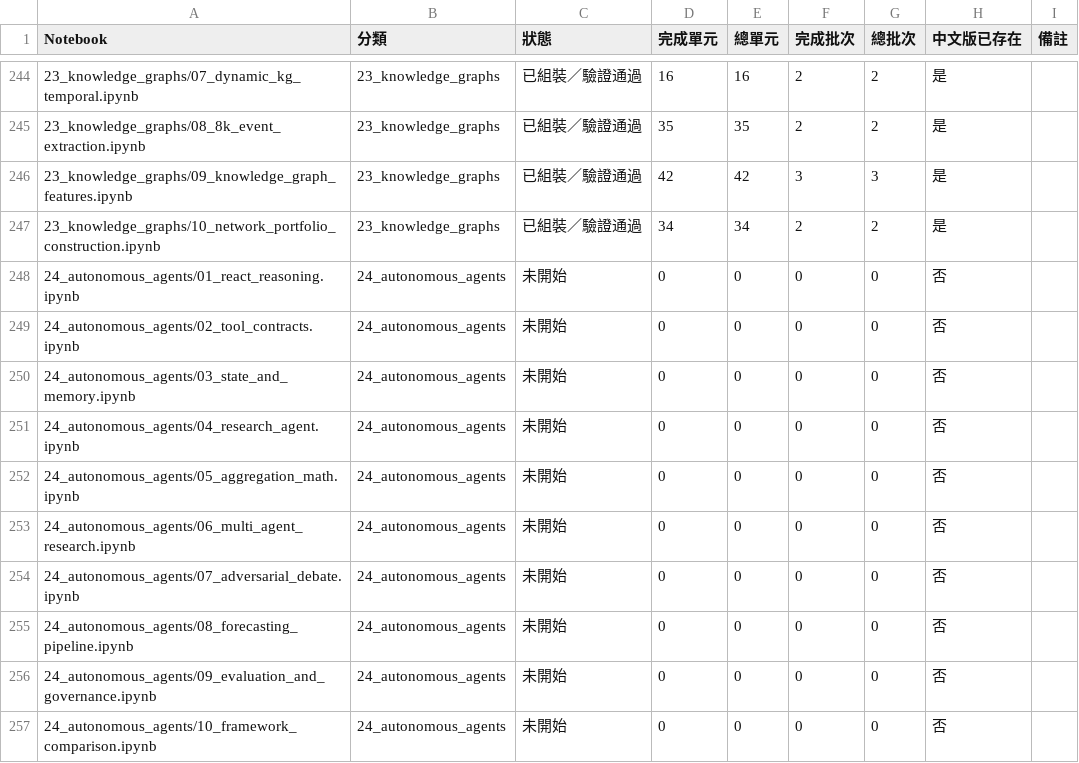
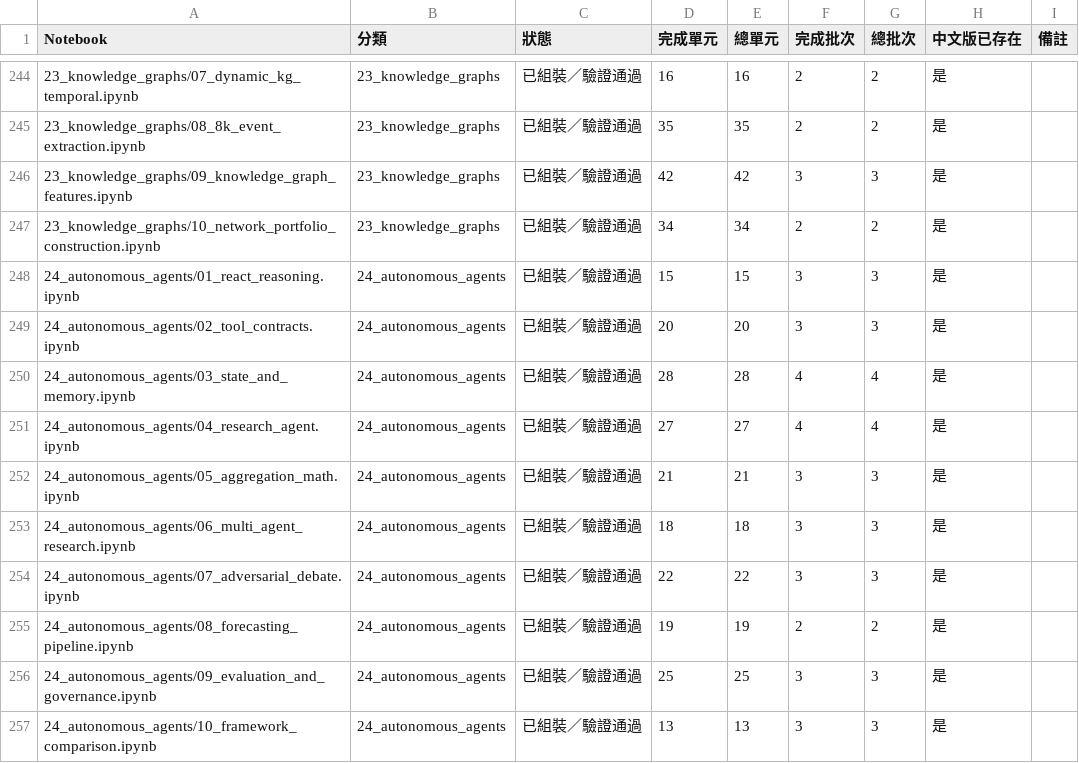
Before and after one commit to honpan0/machine-learning-for-trading, a CSV file: translations/reports/progress.csv, drawn as a sheet; only a part is shown, gaps mark what is left out; the diff covers the shown part only.

```diff
--- a/translations/reports/progress.csv
+++ b/translations/reports/progress.csv
@@ -247,11 +247,11 @@
 23_knowledge_graphs/10_network_portfolio_construction.ipynb,23_knowledge_graphs,已組裝／驗證通過,34,34,2,2,是,
-24_autonomous_agents/01_react_reasoning.ipynb,24_autonomous_agents,未開始,0,0,0,0,否,
-24_autonomous_agents/02_tool_contracts.ipynb,24_autonomous_agents,未開始,0,0,0,0,否,
-24_autonomous_agents/03_state_and_memory.ipynb,24_autonomous_agents,未開始,0,0,0,0,否,
-24_autonomous_agents/04_research_agent.ipynb,24_autonomous_agents,未開始,0,0,0,0,否,
-24_autonomous_agents/05_aggregation_math.ipynb,24_autonomous_agents,未開始,0,0,0,0,否,
-24_autonomous_agents/06_multi_agent_research.ipynb,24_autonomous_agents,未開始,0,0,0,0,否,
-24_autonomous_agents/07_adversarial_debate.ipynb,24_autonomous_agents,未開始,0,0,0,0,否,
-24_autonomous_agents/08_forecasting_pipeline.ipynb,24_autonomous_agents,未開始,0,0,0,0,否,
-24_autonomous_agents/09_evaluation_and_governance.ipynb,24_autonomous_agents,未開始,0,0,0,0,否,
-24_autonomous_agents/10_framework_comparison.ipynb,24_autonomous_agents,未開始,0,0,0,0,否,
+24_autonomous_agents/01_react_reasoning.ipynb,24_autonomous_agents,已組裝／驗證通過,15,15,3,3,是,
+24_autonomous_agents/02_tool_contracts.ipynb,24_autonomous_agents,已組裝／驗證通過,20,20,3,3,是,
+24_autonomous_agents/03_state_and_memory.ipynb,24_autonomous_agents,已組裝／驗證通過,28,28,4,4,是,
+24_autonomous_agents/04_research_agent.ipynb,24_autonomous_agents,已組裝／驗證通過,27,27,4,4,是,
+24_autonomous_agents/05_aggregation_math.ipynb,24_autonomous_agents,已組裝／驗證通過,21,21,3,3,是,
+24_autonomous_agents/06_multi_agent_research.ipynb,24_autonomous_agents,已組裝／驗證通過,18,18,3,3,是,
+24_autonomous_agents/07_adversarial_debate.ipynb,24_autonomous_agents,已組裝／驗證通過,22,22,3,3,是,
+24_autonomous_agents/08_forecasting_pipeline.ipynb,24_autonomous_agents,已組裝／驗證通過,19,19,2,2,是,
+24_autonomous_agents/09_evaluation_and_governance.ipynb,24_autonomous_agents,已組裝／驗證通過,25,25,3,3,是,
+24_autonomous_agents/10_framework_comparison.ipynb,24_autonomous_agents,已組裝／驗證通過,13,13,3,3,是,
```
Also changed, not shown: 6 edited cells elsewhere in this file, 12 other files.
